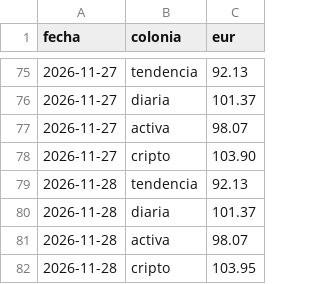
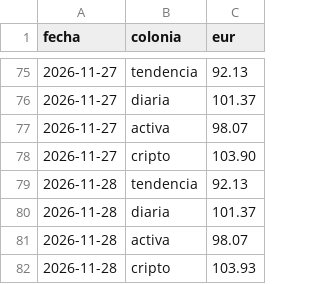
Before and after one commit to danelguti20-lang/trading-bot, a CSV file: historial.csv, drawn as a sheet; only a part is shown, gaps mark what is left out.

```diff
--- a/historial.csv
+++ b/historial.csv
@@ -81,2 +81,2 @@ fecha,colonia,eur
 2026-11-28,activa,98.07
-2026-11-28,cripto,103.95
+2026-11-28,cripto,103.93
```
Also changed, not shown: 3 other files.
